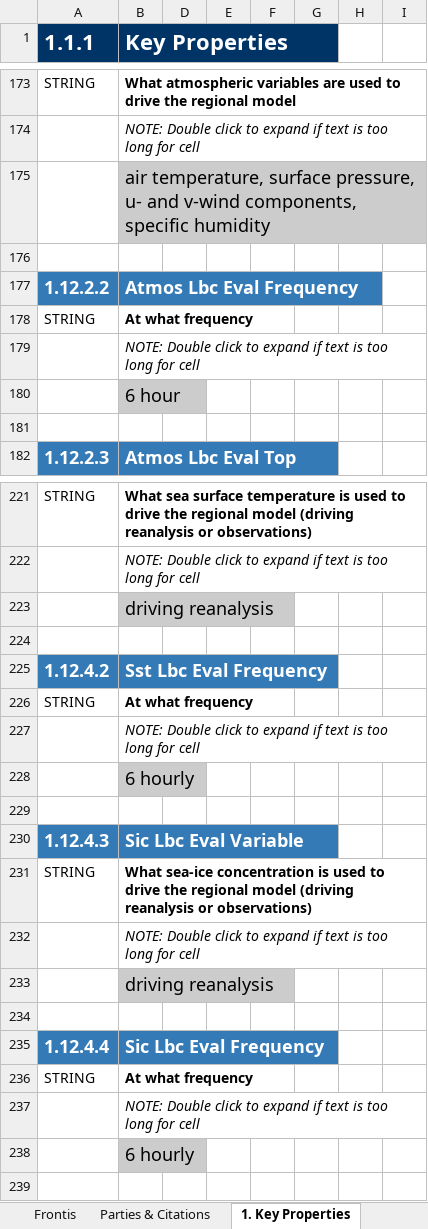
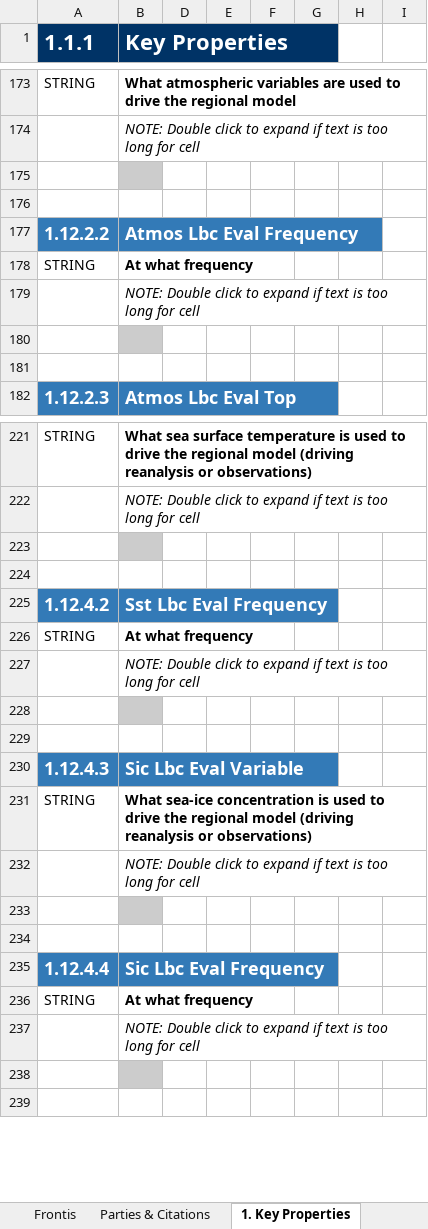
Before and after one commit to ES-DOC-INSTITUTIONAL/gerics, an Excel workbook: cordexp/models/gerics-remo2015/cordexp_eur_11_gerics_remo2015_toplevel.xlsx, sheet 1. Key Properties, drawn as a sheet; only a part is shown, gaps mark what is left out; values as stored, in another font and other column widths than the file's, no borders; charts and pictures not drawn; the diff covers the shown part only; the diff names each change by its address in the sheet, - before the commit and + after, or states it on an @@ line.

```diff
--- a/cordexp/models/gerics-remo2015/cordexp_eur_11_gerics_remo2015_toplevel.xlsx (sheet 1. Key Properties)
+++ b/cordexp/models/gerics-remo2015/cordexp_eur_11_gerics_remo2015_toplevel.xlsx (sheet 1. Key Properties)
-B175 (Key Properties): air temperature, surface pressure, u- and v-wind components, specific humidity
+B175 (Key Properties): (empty)
-B180 (Key Properties): 6 hour
+B180 (Key Properties): (empty)
-B223 (Key Properties): driving reanalysis
+B223 (Key Properties): (empty)
-B228 (Key Properties): 6 hourly
+B228 (Key Properties): (empty)
-B233 (Key Properties): driving reanalysis
+B233 (Key Properties): (empty)
-B238 (Key Properties): 6 hourly
+B238 (Key Properties): (empty)
```
Also changed, not shown: 31 edited cells elsewhere in this sheet, sheet 2. Radiative Forcings, sheet Frontis, sheet Parties & Citations, hidden cells, charts or pictures, cordexp/models/gerics-remo2015/cordexp_eur_11_gerics_remo2015_atmos.xlsx, 2 other files.
